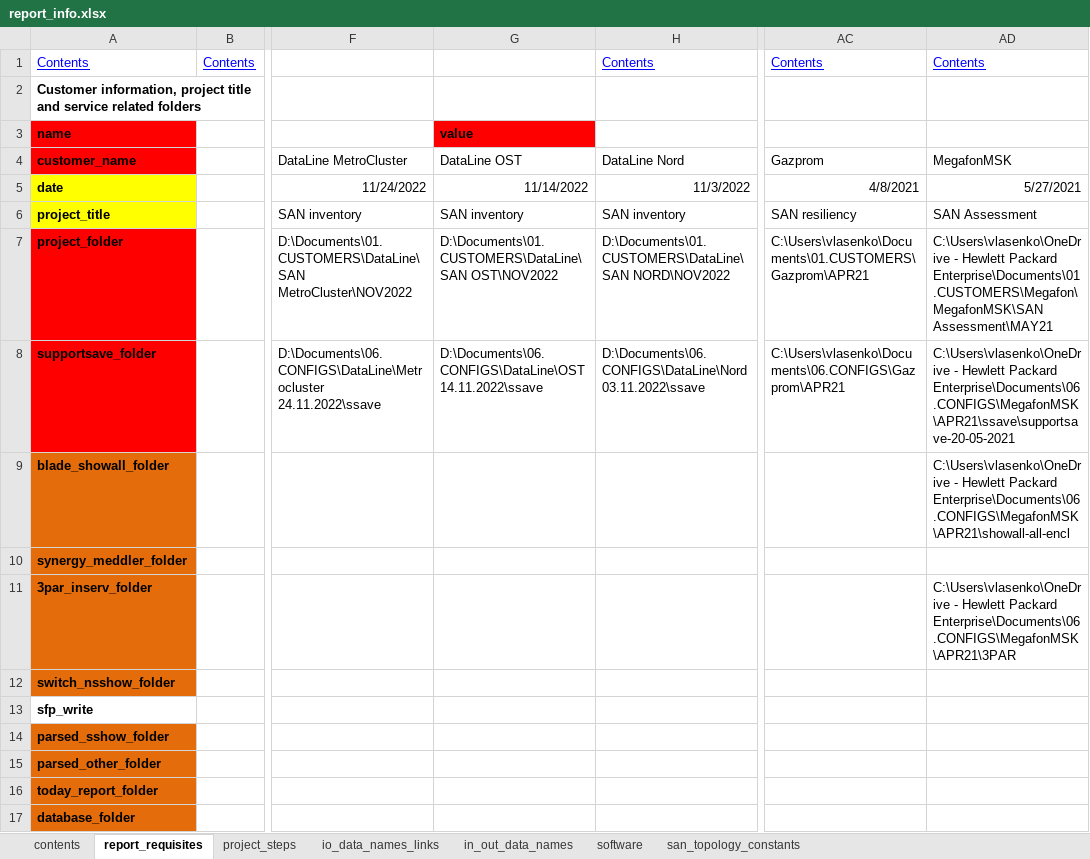
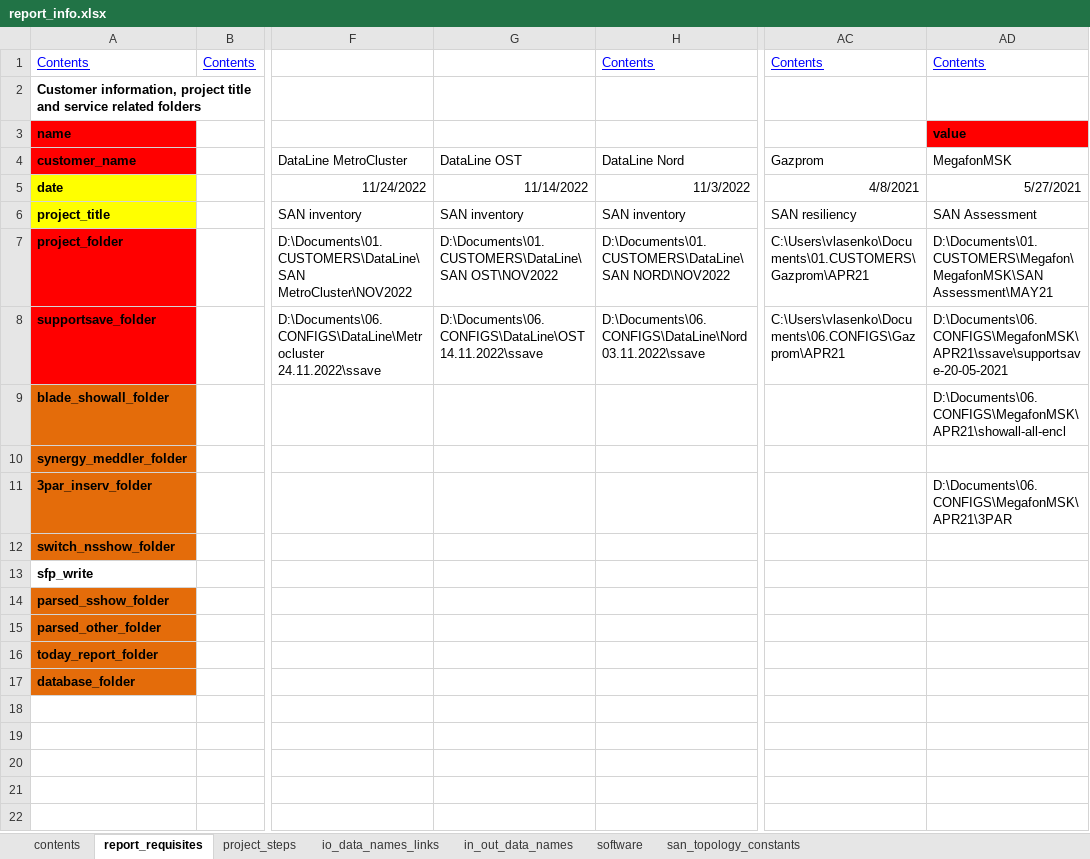
Before and after one commit to KonstantinAlxVlasenko/san_report_automation, an Excel workbook: report_info.xlsx, sheet report_requisites, drawn as a sheet; only a part is shown, gaps mark what is left out; values as stored, in another font and other column widths than the file's, no borders; the diff names each change by its address in the sheet, - before the commit and + after, or states it on an @@ line.

```diff
--- a/report_info.xlsx (sheet report_requisites)
+++ b/report_info.xlsx (sheet report_requisites)
-G3: value
+G3: (empty)
-G3 fill: #FF0000
+G3 fill: none
-AD3: (empty)
+AD3: value
-AD3 fill: none
+AD3 fill: #FF0000
-AD7: C:\Users\vlasenko\OneDrive - Hewlett Packard Enterprise\Documents\01.CUSTOMERS\Megafon\MegafonMSK\SAN Assessment\MAY21
+AD7: D:\Documents\01.CUSTOMERS\Megafon\MegafonMSK\SAN Assessment\MAY21
-AD8: C:\Users\vlasenko\OneDrive - Hewlett Packard Enterprise\Documents\06.CONFIGS\MegafonMSK\APR21\ssave\supportsave-20-05-2021
+AD8: D:\Documents\06.CONFIGS\MegafonMSK\APR21\ssave\supportsave-20-05-2021
-AD9: C:\Users\vlasenko\OneDrive - Hewlett Packard Enterprise\Documents\06.CONFIGS\MegafonMSK\APR21\showall-all-encl
+AD9: D:\Documents\06.CONFIGS\MegafonMSK\APR21\showall-all-encl
-AD11: C:\Users\vlasenko\OneDrive - Hewlett Packard Enterprise\Documents\06.CONFIGS\MegafonMSK\APR21\3PAR
+AD11: D:\Documents\06.CONFIGS\MegafonMSK\APR21\3PAR
```
Also changed, not shown: san_automation_info.xlsx, 13 other files.
